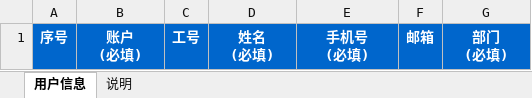
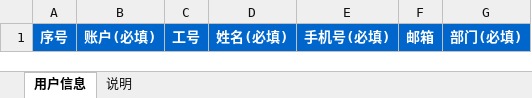
Before and after one commit to huzhiyuhuzhiyu/api-doc-lookup, an Excel workbook: public/static/用户信息导入模板.xlsx, sheet 用户信息, drawn as a sheet; values as stored, in another font and other column widths than the file's, no borders; ↵ is a line break in a cell; the diff names each change by its address in the sheet, - before the commit and + after, or states it on an @@ line.

```diff
--- a/public/static/用户信息导入模板.xlsx (sheet 用户信息)
+++ b/public/static/用户信息导入模板.xlsx (sheet 用户信息)
-B1: 账户 ↵ (必填)
+B1: 账户(必填)
-D1: 姓名 ↵ (必填)
+D1: 姓名(必填)
-E1: 手机号 ↵ (必填)
+E1: 手机号(必填)
-G1: 部门 ↵ (必填)
+G1: 部门(必填)
```
Also changed, not shown: sheet 说明, public/static/员工档案导入模板.xlsx, 2 other files.
